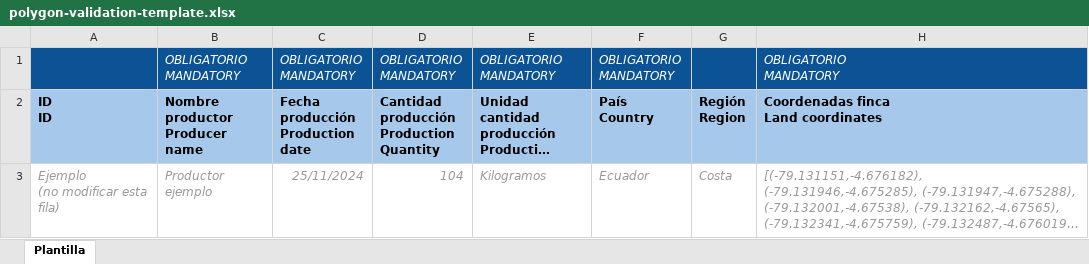
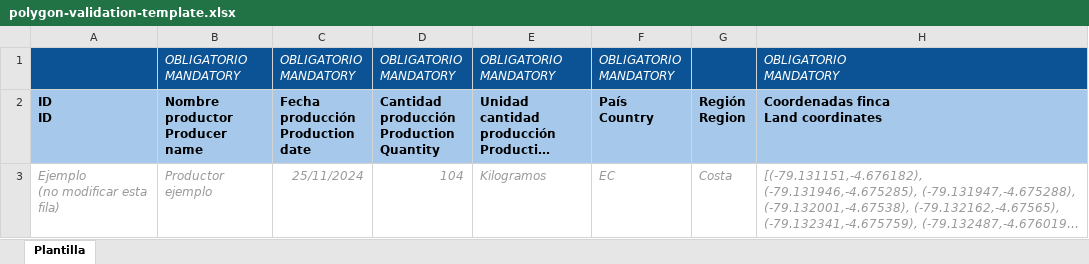
Before and after one commit to undp/monbo, an Excel workbook: monbo-front/public/files/polygon-validation-template.xlsx, sheet Plantilla, drawn as a sheet; only a part is shown; long unchanged cells end in …; values as stored, in another font and other column widths than the file's, no borders; the diff names each change by its address in the sheet, - before the commit and + after, or states it on an @@ line.

Commit message:
Fix: update template file

```diff
--- a/monbo-front/public/files/polygon-validation-template.xlsx (sheet Plantilla)
+++ b/monbo-front/public/files/polygon-validation-template.xlsx (sheet Plantilla)
-F3 (País Country): Ecuador
+F3 (País Country): EC
```
